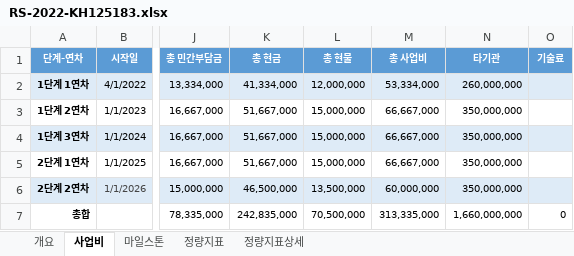
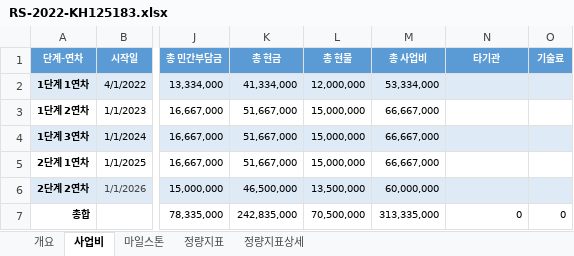
Before and after one commit to neurophet-inyeong/RND-Dashboard, an Excel workbook: projects/RS-2022-KH125183.xlsx, sheet 사업비, drawn as a sheet; only a part is shown, gaps mark what is left out; values as stored, in another font and other column widths than the file's, no borders; the diff names each change by its address in the sheet, - before the commit and + after, or states it on an @@ line.

```diff
--- a/projects/RS-2022-KH125183.xlsx (sheet 사업비)
+++ b/projects/RS-2022-KH125183.xlsx (sheet 사업비)
-N2 (타기관): 260,000,000
+N2 (타기관): (empty)
-N3:N6 (타기관): 350,000,000
+N3:N6 (타기관): (empty)
-N7 (타기관): 1,660,000,000
+N7 (타기관): 0
```
Also changed, not shown: sheet 정량지표상세, sheet 마일스톤, sheet 정량지표, sheet 개요, formulas that keep their value, projects/RS-2024-00507182.xlsx, 9 other files.
